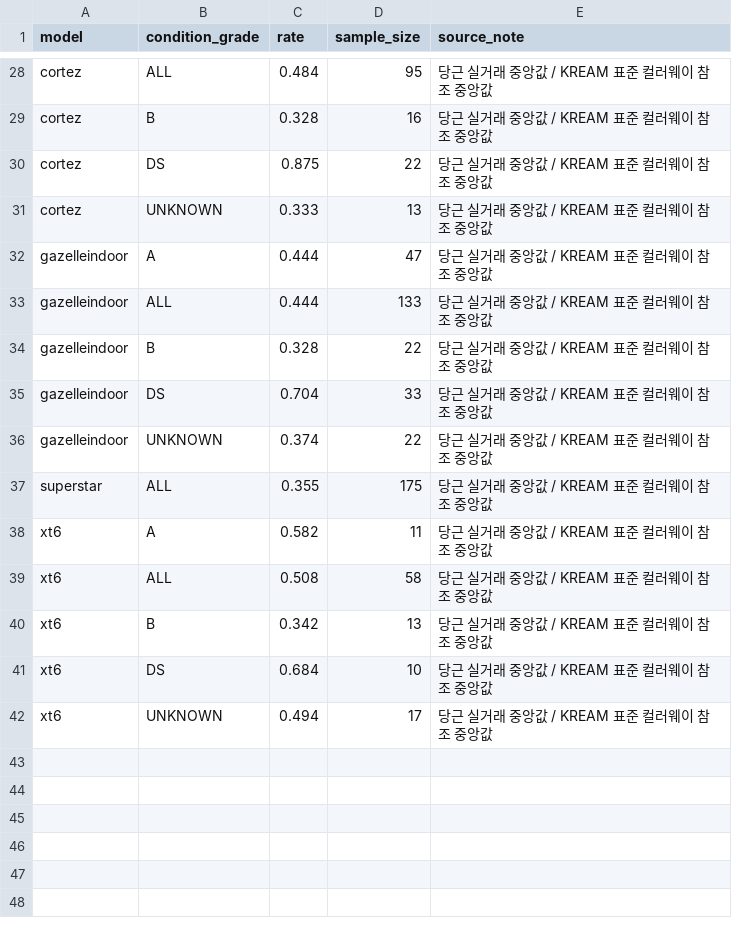
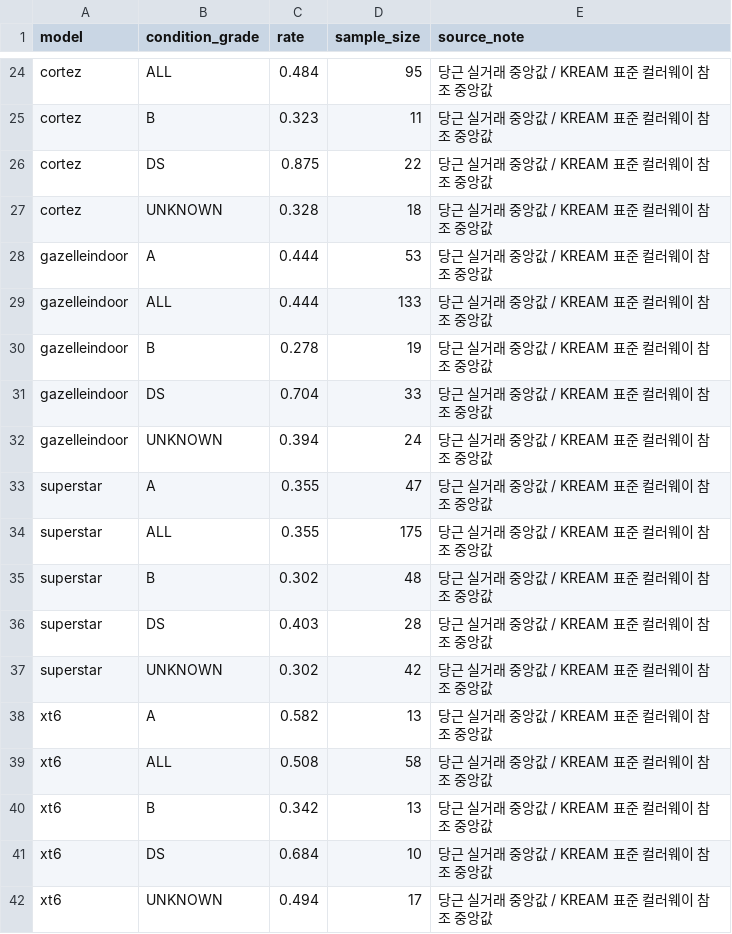
Before and after one commit to hamyeon/be-ai, a CSV file: backend/src/main/resources/data/condition_rates.csv, drawn as a sheet; only a part is shown, gaps mark what is left out; addresses are those after the commit; the diff covers the shown part only; the diff names each change by its address in the sheet, - before the commit and + after, or states it on an @@ line.

```diff
--- a/backend/src/main/resources/data/condition_rates.csv
+++ b/backend/src/main/resources/data/condition_rates.csv
-C25 (rate): 0.328
+C25 (rate): 0.323
-D25 (sample_size): 16
+D25 (sample_size): 11
-C27 (rate): 0.333
+C27 (rate): 0.328
-D27 (sample_size): 13
+D27 (sample_size): 18
-D28 (sample_size): 47
+D28 (sample_size): 53
-C30 (rate): 0.328
+C30 (rate): 0.278
-D30 (sample_size): 22
+D30 (sample_size): 19
-C32 (rate): 0.374
+C32 (rate): 0.394
-D32 (sample_size): 22
+D32 (sample_size): 24
+row 33: superstar | A | 0.355 | 47 | 당근 실거래 중앙값 / KREAM 표준 컬러웨이 참조 중앙값
+row 35: superstar | B | 0.302 | 48 | 당근 실거래 중앙값 / KREAM 표준 컬러웨이 참조 중앙값
+row 36: superstar | DS | 0.403 | 28 | 당근 실거래 중앙값 / KREAM 표준 컬러웨이 참조 중앙값
+row 37: superstar | UNKNOWN | 0.302 | 42 | 당근 실거래 중앙값 / KREAM 표준 컬러웨이 참조 중앙값
-D38 (sample_size): 11
+D38 (sample_size): 13
```
Also changed, not shown: 4 removed rows and 10 edited cells elsewhere in this file, 4 other files.
